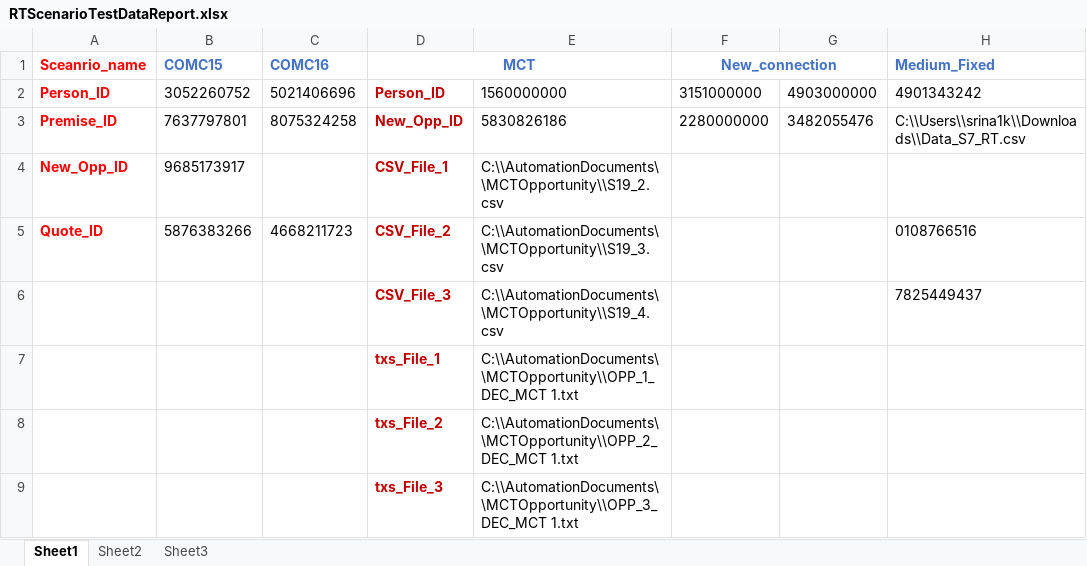
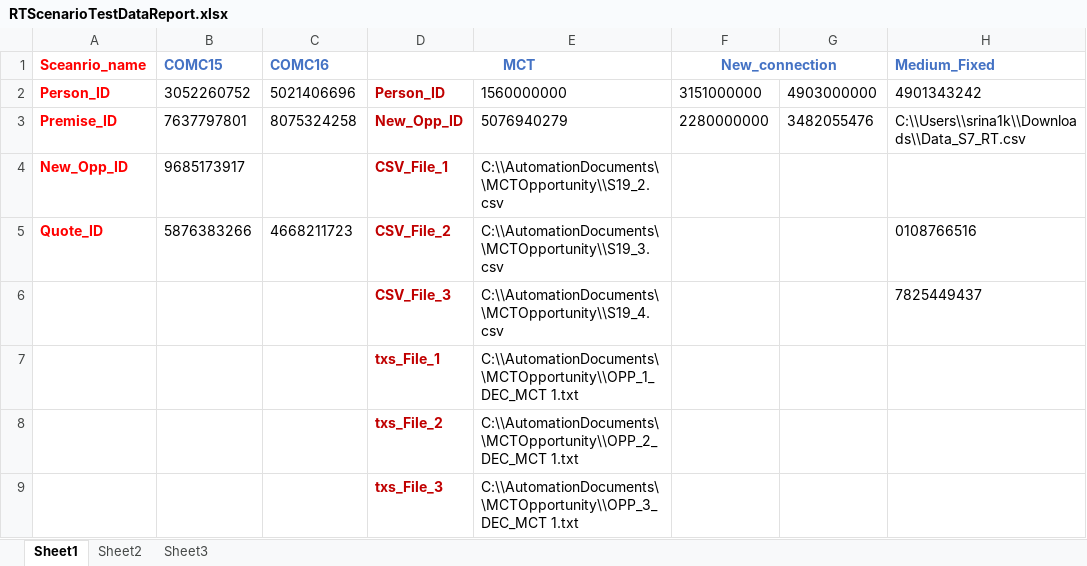
Before and after one commit to srina1k/C2MUpGradeAutomation, an Excel workbook: src/main/java/Resources/RTScenarioTestDataReport.xlsx, sheet Sheet1, drawn as a sheet; only a part is shown; values as stored, in another font and other column widths than the file's, no borders; the diff names each change by its address in the sheet, - before the commit and + after, or states it on an @@ line.

```diff
--- a/src/main/java/Resources/RTScenarioTestDataReport.xlsx (sheet Sheet1)
+++ b/src/main/java/Resources/RTScenarioTestDataReport.xlsx (sheet Sheet1)
-E3: 5830826186
+E3: 5076940279
```
Also changed, not shown: 7 other files.
